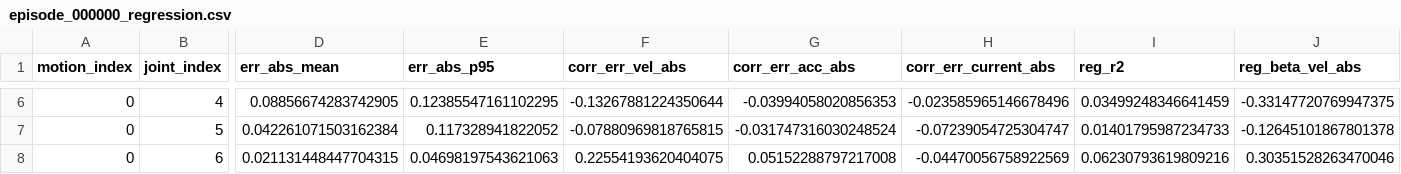
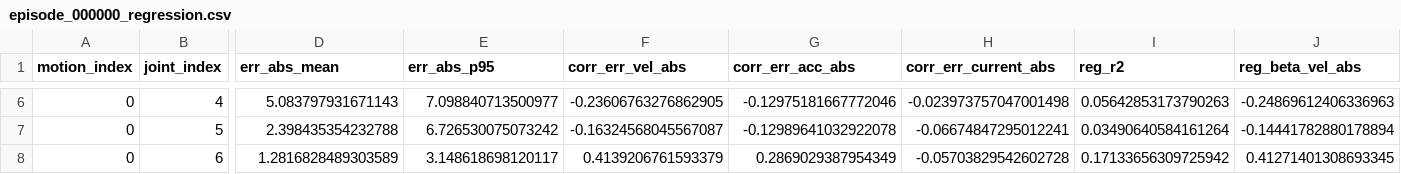
Before and after one commit to ZCY-GIT-ZCY/RSgap, a CSV file: logs/diagnostics/episode_000000/episode_000000_regression.csv, drawn as a sheet; only a part is shown, gaps mark what is left out; the diff covers the shown part only; the diff names each change by its address in the sheet, - before the commit and + after, or states it on an @@ line.

```diff
--- a/logs/diagnostics/episode_000000/episode_000000_regression.csv
+++ b/logs/diagnostics/episode_000000/episode_000000_regression.csv
-D6 (err_abs_mean): 0.08856674283742905
+D6 (err_abs_mean): 5.083797931671143
-E6 (err_abs_p95): 0.12385547161102295
+E6 (err_abs_p95): 7.098840713500977
-F6 (corr_err_vel_abs): -0.13267881224350644
+F6 (corr_err_vel_abs): -0.23606763276862905
-G6 (corr_err_acc_abs): -0.03994058020856353
+G6 (corr_err_acc_abs): -0.12975181667772046
-H6 (corr_err_current_abs): -0.023585965146678496
+H6 (corr_err_current_abs): -0.023973757047001498
-I6 (reg_r2): 0.03499248346641459
+I6 (reg_r2): 0.05642853173790263
-J6 (reg_beta_vel_abs): -0.33147720769947375
+J6 (reg_beta_vel_abs): -0.24869612406336963
-D7 (err_abs_mean): 0.042261071503162384
+D7 (err_abs_mean): 2.398435354232788
-E7 (err_abs_p95): 0.117328941822052
+E7 (err_abs_p95): 6.726530075073242
-F7 (corr_err_vel_abs): -0.07880969818765815
+F7 (corr_err_vel_abs): -0.16324568045567087
-G7 (corr_err_acc_abs): -0.031747316030248524
+G7 (corr_err_acc_abs): -0.12989641032922078
-H7 (corr_err_current_abs): -0.07239054725304747
+H7 (corr_err_current_abs): -0.06674847295012241
-I7 (reg_r2): 0.01401795987234733
+I7 (reg_r2): 0.03490640584161264
-J7 (reg_beta_vel_abs): -0.12645101867801378
+J7 (reg_beta_vel_abs): -0.14441782880178894
-D8 (err_abs_mean): 0.021131448447704315
+D8 (err_abs_mean): 1.2816828489303589
-E8 (err_abs_p95): 0.04698197543621063
+E8 (err_abs_p95): 3.148618698120117
-F8 (corr_err_vel_abs): 0.22554193620404075
+F8 (corr_err_vel_abs): 0.4139206761593379
-G8 (corr_err_acc_abs): 0.05152288797217008
+G8 (corr_err_acc_abs): 0.2869029387954349
-H8 (corr_err_current_abs): -0.04470056758922569
+H8 (corr_err_current_abs): -0.05703829542602728
-I8 (reg_r2): 0.06230793619809216
+I8 (reg_r2): 0.17133656309725942
-J8 (reg_beta_vel_abs): 0.30351528263470046
+J8 (reg_beta_vel_abs): 0.41271401308693345
```
Also changed, not shown: 133 edited cells elsewhere in this file, 18 other files.
